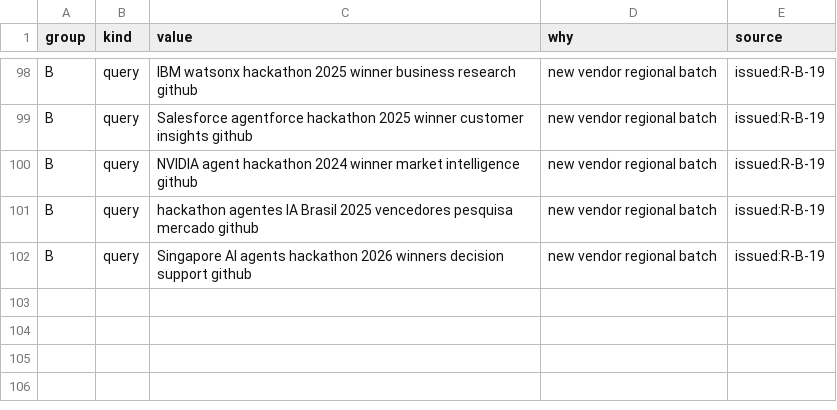
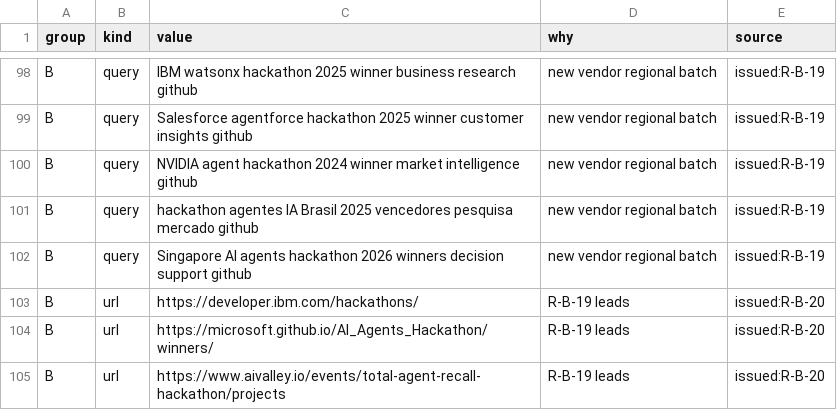
Before and after one commit to Shalioner/mgimo-hackathon, a TSV file: docs/night/research/queue.tsv, drawn as a sheet; only a part is shown, gaps mark what is left out; the diff names each change by its address in the sheet, - before the commit and + after, or states it on an @@ line.

Commit message:
night: R19 уточняет отчёт, R20 продолжает поиск

```diff
--- a/docs/night/research/queue.tsv
+++ b/docs/night/research/queue.tsv
+row 103: B | url | https://developer.ibm.com/hackathons/ | R-B-19 leads | issued:R-B-20
+row 104: B | url | https://microsoft.github.io/AI_Agents_Hackathon/winners/ | R-B-19 leads | issued:R-B-20
+row 105: B | url | https://www.aivalley.io/events/total-agent-recall-hackathon/projects | R-B-19 leads | issued:R-B-20
```
Also changed, not shown: 2 other files.
